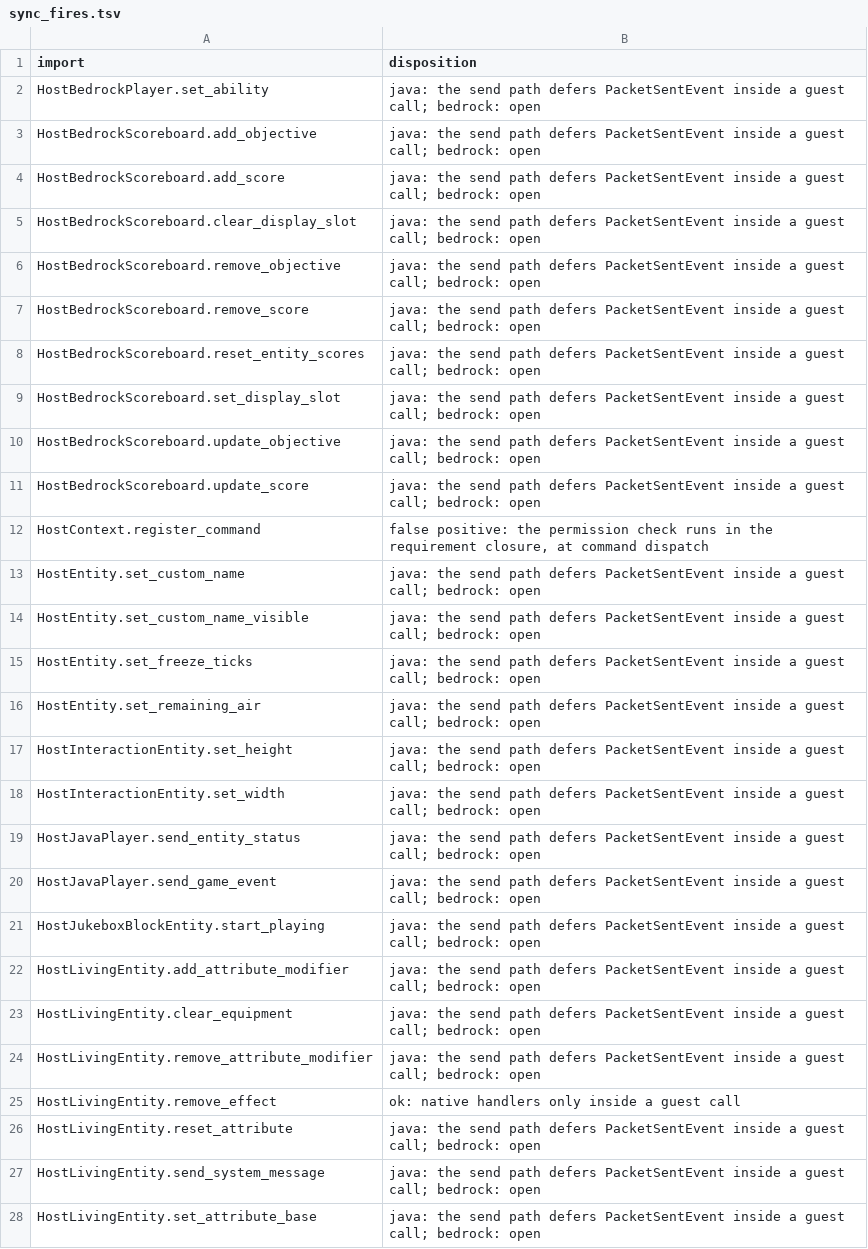
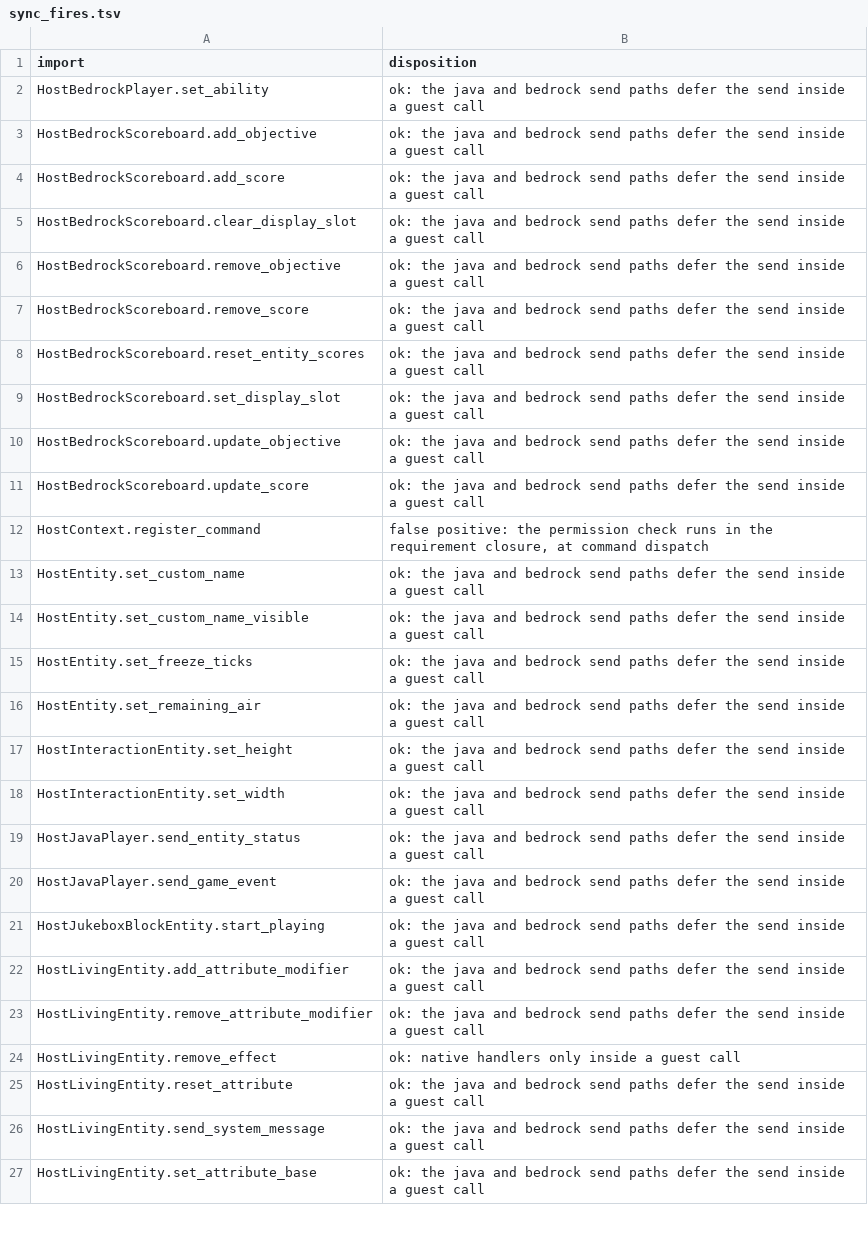
Before and after one commit to EdenNetworkItalia/IronPumpkin, a TSV file: tools/wasm-sync-fires/sync_fires.tsv, drawn as a sheet; only a part is shown; the diff covers the shown part only.

Commit message:
docs(wasm-host): document the deferred kicks, raw sends and clear-equipment of v0.2 plugins

```diff
--- a/tools/wasm-sync-fires/sync_fires.tsv
+++ b/tools/wasm-sync-fires/sync_fires.tsv
@@ -1,28 +1,27 @@
 import	disposition
-HostBedrockPlayer.set_ability	java: the send path defers PacketSentEvent inside a guest call; bedrock: open
-HostBedrockScoreboard.add_objective	java: the send path defers PacketSentEvent inside a guest call; bedrock: open
-HostBedrockScoreboard.add_score	java: the send path defers PacketSentEvent inside a guest call; bedrock: open
-HostBedrockScoreboard.clear_display_slot	java: the send path defers PacketSentEvent inside a guest call; bedrock: open
-HostBedrockScoreboard.remove_objective	java: the send path defers PacketSentEvent inside a guest call; bedrock: open
-HostBedrockScoreboard.remove_score	java: the send path defers PacketSentEvent inside a guest call; bedrock: open
-HostBedrockScoreboard.reset_entity_scores	java: the send path defers PacketSentEvent inside a guest call; bedrock: open
-HostBedrockScoreboard.set_display_slot	java: the send path defers PacketSentEvent inside a guest call; bedrock: open
-HostBedrockScoreboard.update_objective	java: the send path defers PacketSentEvent inside a guest call; bedrock: open
-HostBedrockScoreboard.update_score	java: the send path defers PacketSentEvent inside a guest call; bedrock: open
+HostBedrockPlayer.set_ability	ok: the java and bedrock send paths defer the send inside a guest call
+HostBedrockScoreboard.add_objective	ok: the java and bedrock send paths defer the send inside a guest call
+HostBedrockScoreboard.add_score	ok: the java and bedrock send paths defer the send inside a guest call
+HostBedrockScoreboard.clear_display_slot	ok: the java and bedrock send paths defer the send inside a guest call
+HostBedrockScoreboard.remove_objective	ok: the java and bedrock send paths defer the send inside a guest call
+HostBedrockScoreboard.remove_score	ok: the java and bedrock send paths defer the send inside a guest call
+HostBedrockScoreboard.reset_entity_scores	ok: the java and bedrock send paths defer the send inside a guest call
+HostBedrockScoreboard.set_display_slot	ok: the java and bedrock send paths defer the send inside a guest call
+HostBedrockScoreboard.update_objective	ok: the java and bedrock send paths defer the send inside a guest call
+HostBedrockScoreboard.update_score	ok: the java and bedrock send paths defer the send inside a guest call
 HostContext.register_command	false positive: the permission check runs in the requirement closure, at command dispatch
-HostEntity.set_custom_name	java: the send path defers PacketSentEvent inside a guest call; bedrock: open
-HostEntity.set_custom_name_visible	java: the send path defers PacketSentEvent inside a guest call; bedrock: open
-HostEntity.set_freeze_ticks	java: the send path defers PacketSentEvent inside a guest call; bedrock: open
-HostEntity.set_remaining_air	java: the send path defers PacketSentEvent inside a guest call; bedrock: open
-HostInteractionEntity.set_height	java: the send path defers PacketSentEvent inside a guest call; bedrock: open
-HostInteractionEntity.set_width	java: the send path defers PacketSentEvent inside a guest call; bedrock: open
-HostJavaPlayer.send_entity_status	java: the send path defers PacketSentEvent inside a guest call; bedrock: open
-HostJavaPlayer.send_game_event	java: the send path defers PacketSentEvent inside a guest call; bedrock: open
-HostJukeboxBlockEntity.start_playing	java: the send path defers PacketSentEvent inside a guest call; bedrock: open
-HostLivingEntity.add_attribute_modifier	java: the send path defers PacketSentEvent inside a guest call; bedrock: open
-HostLivingEntity.clear_equipment	java: the send path defers PacketSentEvent inside a guest call; bedrock: open
-HostLivingEntity.remove_attribute_modifier	java: the send path defers PacketSentEvent inside a guest call; bedrock: open
+HostEntity.set_custom_name	ok: the java and bedrock send paths defer the send inside a guest call
+HostEntity.set_custom_name_visible	ok: the java and bedrock send paths defer the send inside a guest call
+HostEntity.set_freeze_ticks	ok: the java and bedrock send paths defer the send inside a guest call
+HostEntity.set_remaining_air	ok: the java and bedrock send paths defer the send inside a guest call
+HostInteractionEntity.set_height	ok: the java and bedrock send paths defer the send inside a guest call
+HostInteractionEntity.set_width	ok: the java and bedrock send paths defer the send inside a guest call
+HostJavaPlayer.send_entity_status	ok: the java and bedrock send paths defer the send inside a guest call
+HostJavaPlayer.send_game_event	ok: the java and bedrock send paths defer the send inside a guest call
+HostJukeboxBlockEntity.start_playing	ok: the java and bedrock send paths defer the send inside a guest call
+HostLivingEntity.add_attribute_modifier	ok: the java and bedrock send paths defer the send inside a guest call
+HostLivingEntity.remove_attribute_modifier	ok: the java and bedrock send paths defer the send inside a guest call
 HostLivingEntity.remove_effect	ok: native handlers only inside a guest call
-HostLivingEntity.reset_attribute	java: the send path defers PacketSentEvent inside a guest call; bedrock: open
-HostLivingEntity.send_system_message	java: the send path defers PacketSentEvent inside a guest call; bedrock: open
-HostLivingEntity.set_attribute_base	java: the send path defers PacketSentEvent inside a guest call; bedrock: open
+HostLivingEntity.reset_attribute	ok: the java and bedrock send paths defer the send inside a guest call
+HostLivingEntity.send_system_message	ok: the java and bedrock send paths defer the send inside a guest call
+HostLivingEntity.set_attribute_base	ok: the java and bedrock send paths defer the send inside a guest call
```
Also changed, not shown: 75 edited cells elsewhere in this file, 4 other files.
